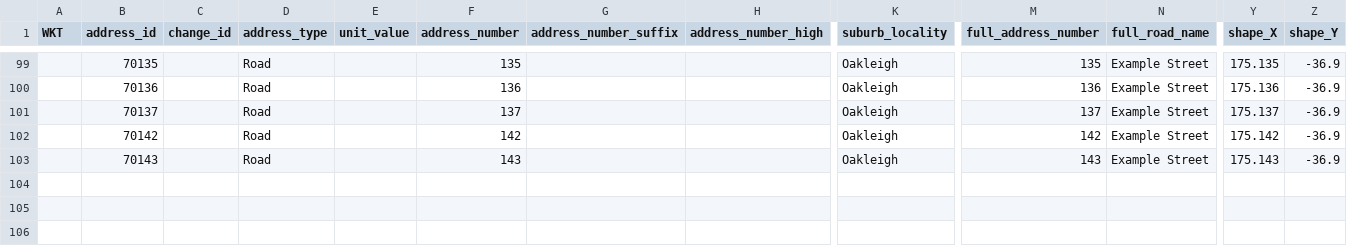
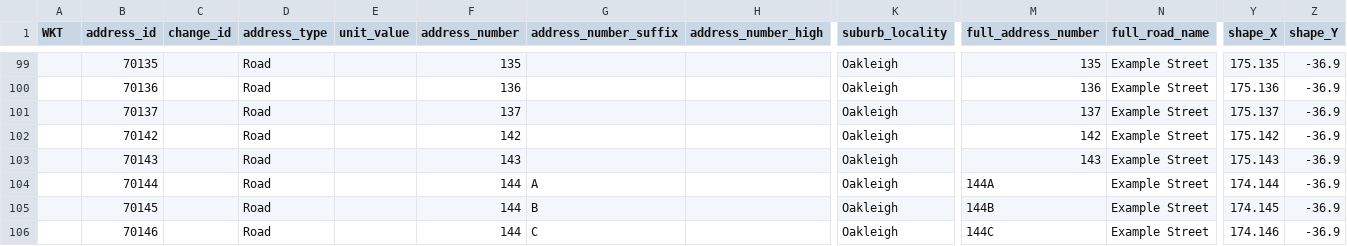
Before and after one commit to osm-nz/linz-address-import, a CSV file: src/__tests__/mock/linz-dump.csv, drawn as a sheet; only a part is shown, gaps mark what is left out; rows hold the shown columns only; the diff names each change by its address in the sheet, - before the commit and + after, or states it on an @@ line.

Commit message:
allow addresses to be unstacked via an OSM tag (#18)

```diff
--- a/src/__tests__/mock/linz-dump.csv
+++ b/src/__tests__/mock/linz-dump.csv
+row 104:  | 70144 |  | Road |  | 144 | A |  | Oakleigh | 144A | Example Street | 174.144 | -36.9
+row 105:  | 70145 |  | Road |  | 144 | B |  | Oakleigh | 144B | Example Street | 174.145 | -36.9
+row 106:  | 70146 |  | Road |  | 144 | C |  | Oakleigh | 144C | Example Street | 174.146 | -36.9
```
Also changed, not shown: 10 other files.
